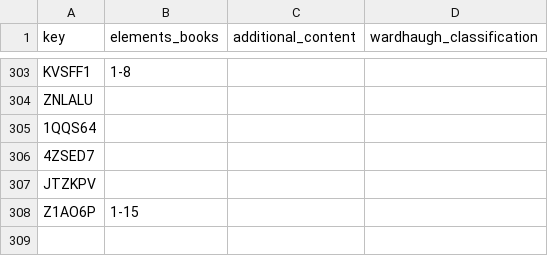
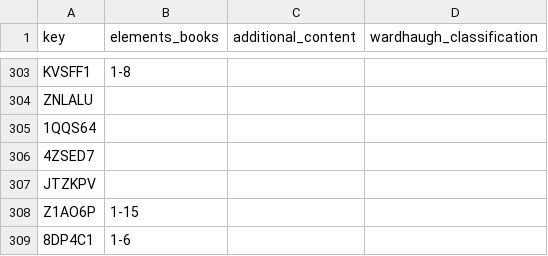
Before and after one commit to Euclides-EM/elements-resource-box, a CSV file: public/docs/metadata_elements_print.csv, drawn as a sheet; only a part is shown, gaps mark what is left out; the diff names each change by its address in the sheet, - before the commit and + after, or states it on an @@ line.

```diff
--- a/public/docs/metadata_elements_print.csv
+++ b/public/docs/metadata_elements_print.csv
+row 309: 8DP4C1 | 1-6
```
Also changed, not shown: public/docs/corpuses.csv, public/docs/items_print.csv, 2 other files.
